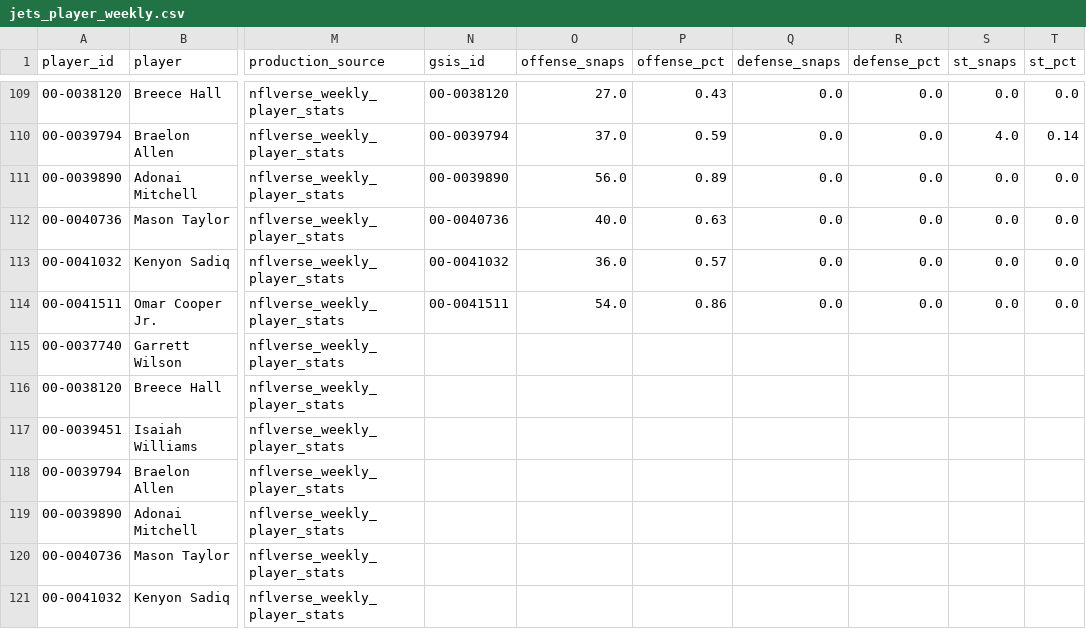
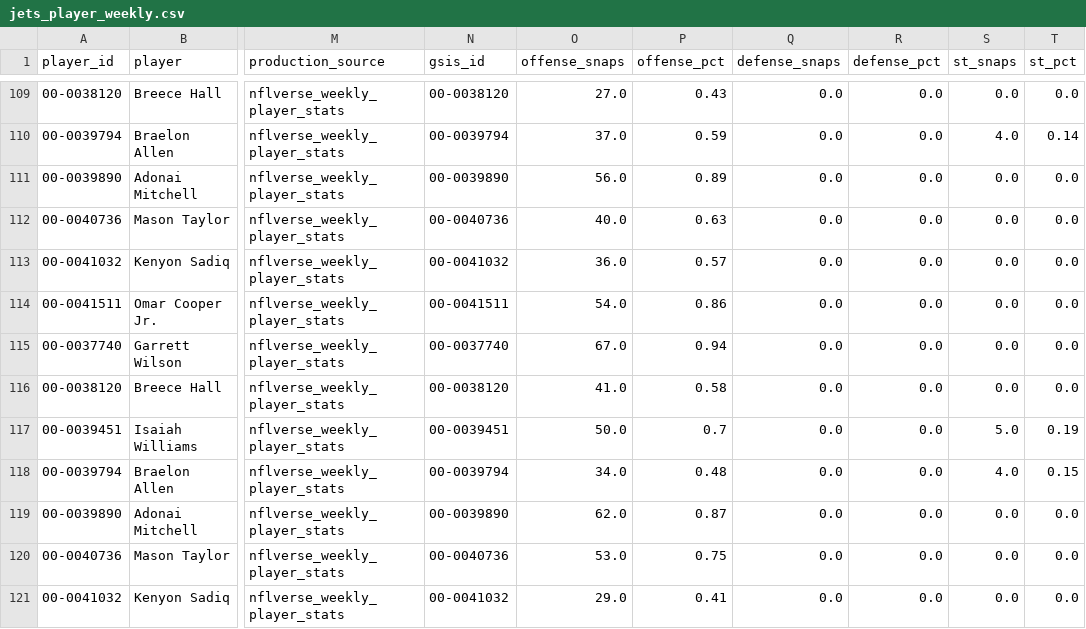
Before and after one commit to Fixedwing801/jets-performance-dashboard-2026, a CSV file: data/jets_player_weekly.csv, drawn as a sheet; only a part is shown, gaps mark what is left out; the diff covers the shown part only; the diff names each change by its address in the sheet, - before the commit and + after, or states it on an @@ line.

```diff
--- a/data/jets_player_weekly.csv
+++ b/data/jets_player_weekly.csv
-N115 (gsis_id): (empty)
+N115 (gsis_id): 00-0037740
-O115 (offense_snaps): (empty)
+O115 (offense_snaps): 67.0
-P115 (offense_pct): (empty)
+P115 (offense_pct): 0.94
-Q115:Q121 (defense_snaps): (empty)
+Q115:Q121 (defense_snaps): 0.0
-R115:R121 (defense_pct): (empty)
+R115:R121 (defense_pct): 0.0
-S115:S116 (st_snaps): (empty)
+S115:S116 (st_snaps): 0.0
-T115:T116 (st_pct): (empty)
+T115:T116 (st_pct): 0.0
-N116 (gsis_id): (empty)
+N116 (gsis_id): 00-0038120
-O116 (offense_snaps): (empty)
+O116 (offense_snaps): 41.0
-P116 (offense_pct): (empty)
+P116 (offense_pct): 0.58
-N117 (gsis_id): (empty)
+N117 (gsis_id): 00-0039451
-O117 (offense_snaps): (empty)
+O117 (offense_snaps): 50.0
-P117 (offense_pct): (empty)
+P117 (offense_pct): 0.7
-S117 (st_snaps): (empty)
+S117 (st_snaps): 5.0
-T117 (st_pct): (empty)
+T117 (st_pct): 0.19
-N118 (gsis_id): (empty)
+N118 (gsis_id): 00-0039794
-O118 (offense_snaps): (empty)
+O118 (offense_snaps): 34.0
-P118 (offense_pct): (empty)
+P118 (offense_pct): 0.48
-S118 (st_snaps): (empty)
+S118 (st_snaps): 4.0
-T118 (st_pct): (empty)
+T118 (st_pct): 0.15
-N119 (gsis_id): (empty)
+N119 (gsis_id): 00-0039890
-O119 (offense_snaps): (empty)
+O119 (offense_snaps): 62.0
-P119 (offense_pct): (empty)
+P119 (offense_pct): 0.87
-S119:S121 (st_snaps): (empty)
+S119:S121 (st_snaps): 0.0
-T119:T121 (st_pct): (empty)
+T119:T121 (st_pct): 0.0
-N120 (gsis_id): (empty)
+N120 (gsis_id): 00-0040736
-O120 (offense_snaps): (empty)
+O120 (offense_snaps): 53.0
-P120 (offense_pct): (empty)
+P120 (offense_pct): 0.75
-N121 (gsis_id): (empty)
+N121 (gsis_id): 00-0041032
-O121 (offense_snaps): (empty)
+O121 (offense_snaps): 29.0
-P121 (offense_pct): (empty)
+P121 (offense_pct): 0.41
```
Also changed, not shown: 42 edited cells elsewhere in this file, data/jets_defensive_player_production.csv, data/jets_defensive_player_usage_weekly.csv, 29 other files.
